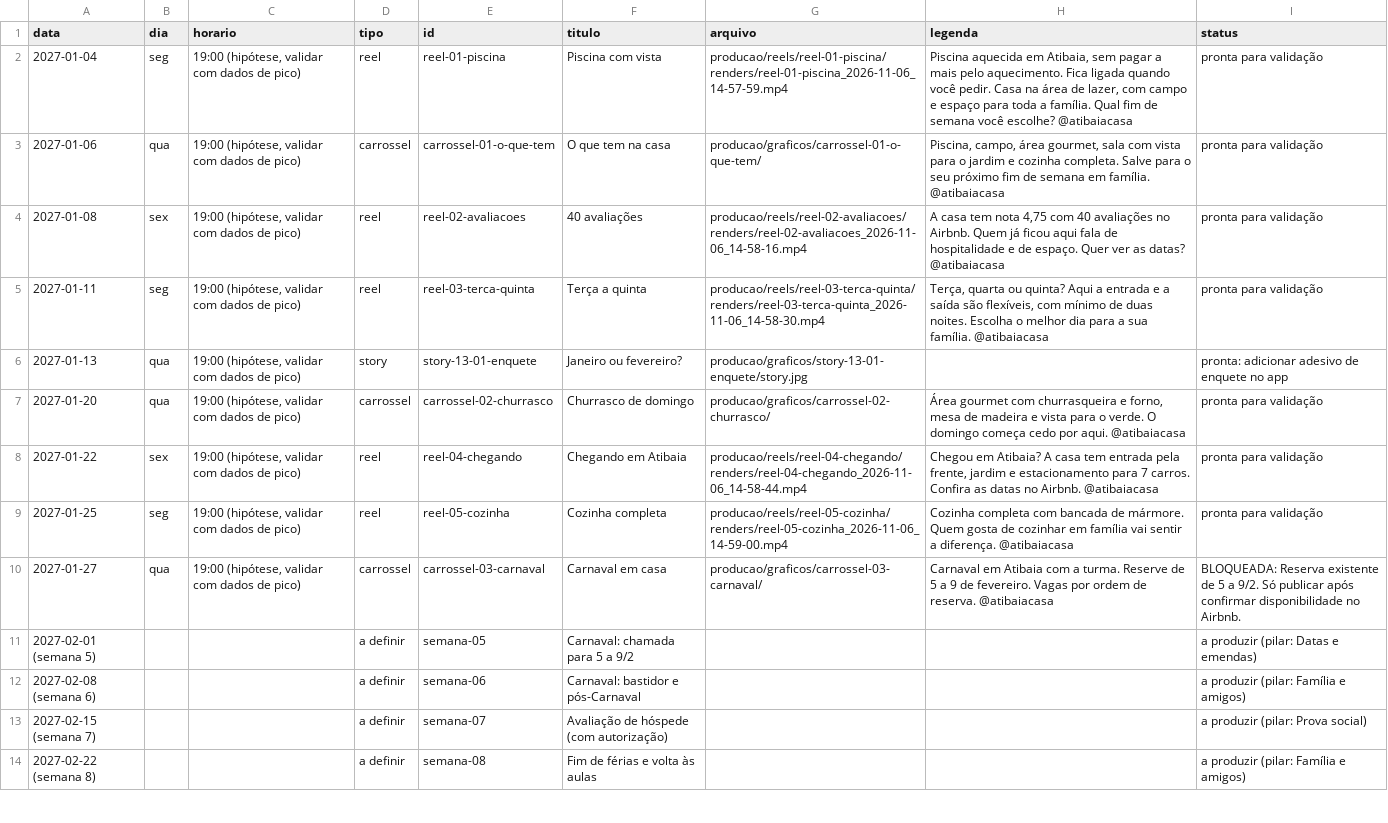
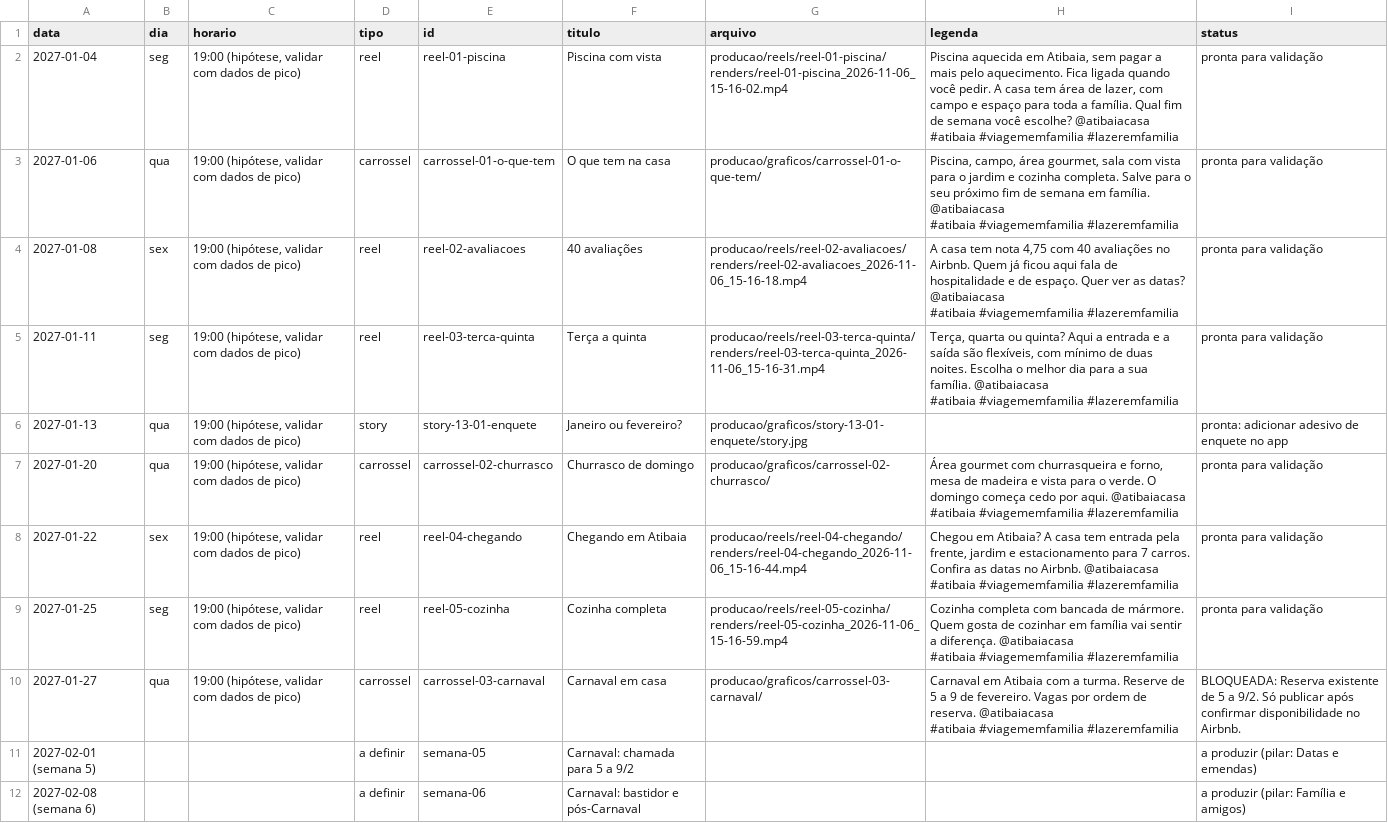
Before and after one commit to rafanonato/atibaiacasa, a CSV file: producao/calendario/calendario-2027-t1.csv, drawn as a sheet; only a part is shown; the shorter side is filled out with more unchanged rows; ↵ is a line break in a cell; the diff names each change by its address in the sheet, - before the commit and + after, or states it on an @@ line.

```diff
--- a/producao/calendario/calendario-2027-t1.csv
+++ b/producao/calendario/calendario-2027-t1.csv
-G2 (arquivo): producao/reels/reel-01-piscina/renders/reel-01-piscina_2026-11-06_14-57-59.mp4
+G2 (arquivo): producao/reels/reel-01-piscina/renders/reel-01-piscina_2026-11-06_15-16-02.mp4
-H2 (legenda): …você pedir. Casa na área de lazer, com campo e espaço para toda a família. Qual fim de semana você escolhe? @atibaiacasa
+H2 (legenda): …você pedir. A casa tem área de lazer, com campo e espaço para toda a família. Qual fim de semana você escolhe? @atibaiacasa ↵ #atibaia #viagememfamilia #lazeremfamilia
-H3 (legenda): …família. @atibaiacasa
+H3 (legenda): …família. @atibaiacasa ↵ #atibaia #viagememfamilia #lazeremfamilia
-G4 (arquivo): producao/reels/reel-02-avaliacoes/renders/reel-02-avaliacoes_2026-11-06_14-58-16.mp4
+G4 (arquivo): producao/reels/reel-02-avaliacoes/renders/reel-02-avaliacoes_2026-11-06_15-16-18.mp4
-H4 (legenda): …datas? @atibaiacasa
+H4 (legenda): …datas? @atibaiacasa ↵ #atibaia #viagememfamilia #lazeremfamilia
-G5 (arquivo): producao/reels/reel-03-terca-quinta/renders/reel-03-terca-quinta_2026-11-06_14-58-30.mp4
+G5 (arquivo): producao/reels/reel-03-terca-quinta/renders/reel-03-terca-quinta_2026-11-06_15-16-31.mp4
-H5 (legenda): …família. @atibaiacasa
+H5 (legenda): …família. @atibaiacasa ↵ #atibaia #viagememfamilia #lazeremfamilia
-H7 (legenda): …aqui. @atibaiacasa
+H7 (legenda): …aqui. @atibaiacasa ↵ #atibaia #viagememfamilia #lazeremfamilia
-G8 (arquivo): producao/reels/reel-04-chegando/renders/reel-04-chegando_2026-11-06_14-58-44.mp4
+G8 (arquivo): producao/reels/reel-04-chegando/renders/reel-04-chegando_2026-11-06_15-16-44.mp4
-H8 (legenda): …Airbnb. @atibaiacasa
+H8 (legenda): …Airbnb. @atibaiacasa ↵ #atibaia #viagememfamilia #lazeremfamilia
-G9 (arquivo): producao/reels/reel-05-cozinha/renders/reel-05-cozinha_2026-11-06_14-59-00.mp4
+G9 (arquivo): producao/reels/reel-05-cozinha/renders/reel-05-cozinha_2026-11-06_15-16-59.mp4
-H9 (legenda): …diferença. @atibaiacasa
+H9 (legenda): …diferença. @atibaiacasa ↵ #atibaia #viagememfamilia #lazeremfamilia
-H10 (legenda): …reserva. @atibaiacasa
+H10 (legenda): …reserva. @atibaiacasa ↵ #atibaia #viagememfamilia #lazeremfamilia
```
Also changed, not shown: 13 other files.
